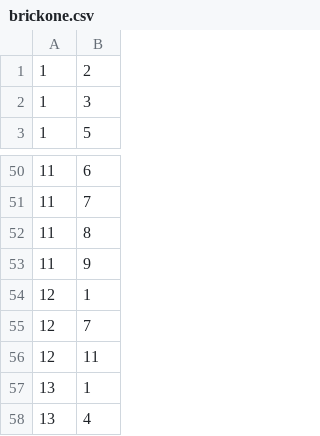
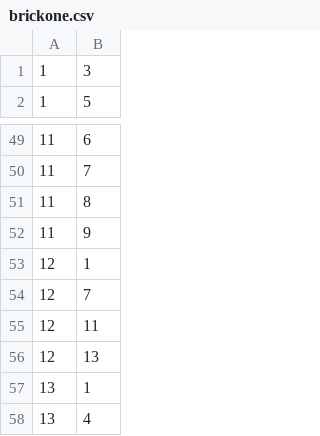
Before and after one commit to TheBeardBeatsAll/BombNation, a CSV file: data/brickone.csv, drawn as a sheet; only a part is shown, gaps mark what is left out.

```diff
--- a/data/brickone.csv
+++ b/data/brickone.csv
@@ -1,2 +1 @@
-1,2
 1,3
@@ -56,2 +55,3 @@
 12,11
+12,13
 13,1
```
Also changed, not shown: 3 other files.
